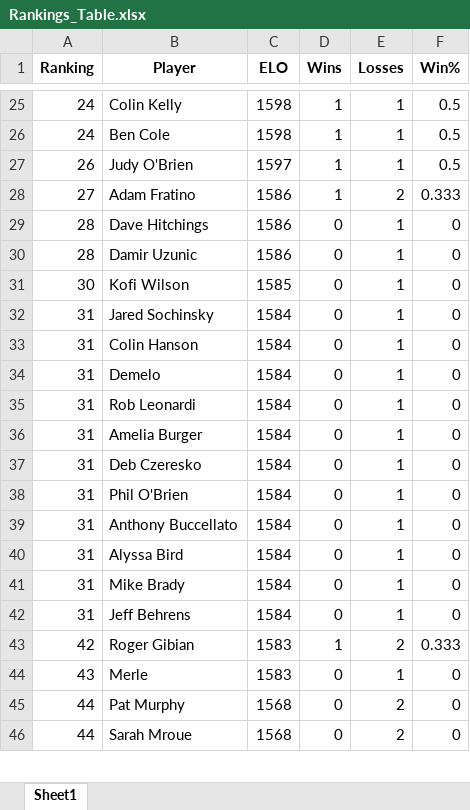
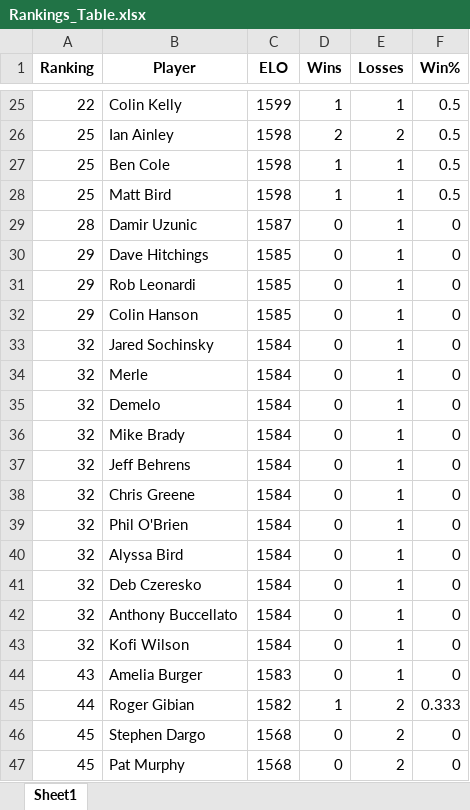
Before and after one commit to mdunlap15/shuffleboard_rankings, an Excel workbook: Rankings_Table.xlsx, sheet Sheet1, drawn as a sheet; only a part is shown, gaps mark what is left out; values as stored, in another font and other column widths than the file's, no borders; removed rows and columns are numbered as before the commit, all else as after; the diff covers the shown part only; the diff names each change by its address in the sheet, - before the commit and + after, or states it on an @@ line.

Commit message:
Updated rankings

```diff
--- a/Rankings_Table.xlsx (sheet Sheet1)
+++ b/Rankings_Table.xlsx (sheet Sheet1)
-A25 (Ranking): 24
+A25 (Ranking): 22
-C25 (ELO): 1598
+C25 (ELO): 1599
+row 26: 25 | Ian Ainley | 1598 | 2 | 2 | 0.5
-A27 (Ranking): 24
+A27 (Ranking): 25
-A28 (Ranking): 26
+A28 (Ranking): 25
-B28 (Player): Judy O'Brien
+B28 (Player): Matt Bird
-C28 (ELO): 1597
+C28 (ELO): 1598
-row 28: 27 | Adam Fratino | 1586 | 1 | 2 | 0.333
-row 29: 28 | Dave Hitchings | 1586 | 0 | 1 | 0
-C29 (ELO): 1586
+C29 (ELO): 1587
+row 30: 29 | Dave Hitchings | 1585 | 0 | 1 | 0
+row 31: 29 | Rob Leonardi | 1585 | 0 | 1 | 0
-A32 (Ranking): 30
+A32 (Ranking): 29
-B32 (Player): Kofi Wilson
+B32 (Player): Colin Hanson
-A33:A39 (Ranking): 31
+A33:A39 (Ranking): 32
-B34 (Player): Colin Hanson
+B34 (Player): Merle
-B36 (Player): Rob Leonardi
+B36 (Player): Mike Brady
-B37 (Player): Amelia Burger
+B37 (Player): Jeff Behrens
-B38 (Player): Deb Czeresko
+B38 (Player): Chris Greene
-row 39: 31 | Anthony Buccellato | 1584 | 0 | 1 | 0
-A40:A41 (Ranking): 31
+A40:A41 (Ranking): 32
-B41 (Player): Mike Brady
+B41 (Player): Deb Czeresko
+row 42: 32 | Anthony Buccellato | 1584 | 0 | 1 | 0
-A43 (Ranking): 31
+A43 (Ranking): 32
-B43 (Player): Jeff Behrens
+B43 (Player): Kofi Wilson
+row 44: 43 | Amelia Burger | 1583 | 0 | 1 | 0
-A45 (Ranking): 42
+A45 (Ranking): 44
-C45 (ELO): 1583
+C45 (ELO): 1582
-row 44: 43 | Merle | 1583 | 0 | 1 | 0
+row 46: 45 | Stephen Dargo | 1568 | 0 | 2 | 0
-A47 (Ranking): 44
+A47 (Ranking): 45
-row 46: 44 | Sarah Mroue | 1568 | 0 | 2 | 0
```
Also changed, not shown: 5 added rows, 5 removed rows and 31 edited cells elsewhere in this sheet, 4 other files.
